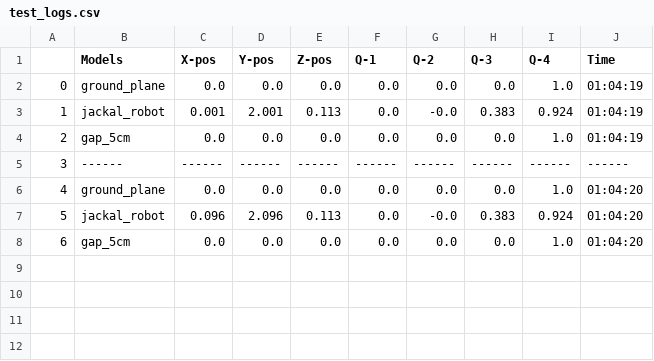
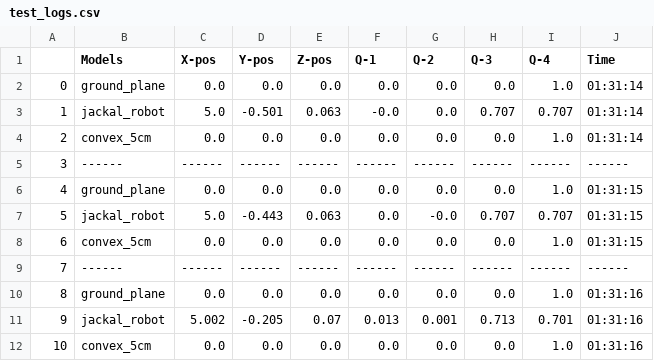
Before and after one commit to SOHAIL1996/property_based_tester, a CSV file: src/property_based_tester/temporal_cache/logs/test_logs.csv, drawn as a sheet.

Commit message:
Update for adding robot control parameters to test

```diff
--- a/src/property_based_tester/temporal_cache/logs/test_logs.csv
+++ b/src/property_based_tester/temporal_cache/logs/test_logs.csv
@@ -1,8 +1,12 @@
 ,Models,X-pos,Y-pos,Z-pos,Q-1,Q-2,Q-3,Q-4,Time
-0,ground_plane,0.0,0.0,0.0,0.0,0.0,0.0,1.0,01:04:19
-1,jackal_robot,0.001,2.001,0.113,0.0,-0.0,0.383,0.924,01:04:19
-2,gap_5cm,0.0,0.0,0.0,0.0,0.0,0.0,1.0,01:04:19
+0,ground_plane,0.0,0.0,0.0,0.0,0.0,0.0,1.0,01:31:14
+1,jackal_robot,5.0,-0.501,0.063,-0.0,0.0,0.707,0.707,01:31:14
+2,convex_5cm,0.0,0.0,0.0,0.0,0.0,0.0,1.0,01:31:14
 3,------,------,------,------,------,------,------,------ ,------
-4,ground_plane,0.0,0.0,0.0,0.0,0.0,0.0,1.0,01:04:20
-5,jackal_robot,0.096,2.096,0.113,0.0,-0.0,0.383,0.924,01:04:20
-6,gap_5cm,0.0,0.0,0.0,0.0,0.0,0.0,1.0,01:04:20
+4,ground_plane,0.0,0.0,0.0,0.0,0.0,0.0,1.0,01:31:15
+5,jackal_robot,5.0,-0.443,0.063,0.0,-0.0,0.707,0.707,01:31:15
+6,convex_5cm,0.0,0.0,0.0,0.0,0.0,0.0,1.0,01:31:15
+7,------,------,------,------,------,------,------,------ ,------
+8,ground_plane,0.0,0.0,0.0,0.0,0.0,0.0,1.0,01:31:16
+9,jackal_robot,5.002,-0.205,0.07,0.013,0.001,0.713,0.701,01:31:16
+10,convex_5cm,0.0,0.0,0.0,0.0,0.0,0.0,1.0,01:31:16
```
Also changed, not shown: 2 other files.
